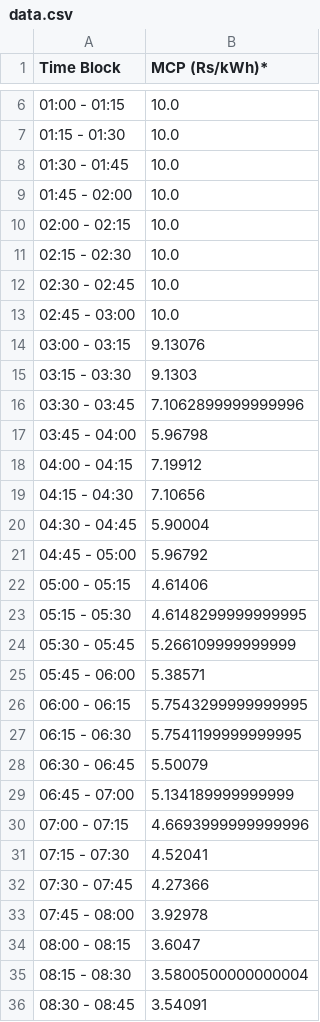
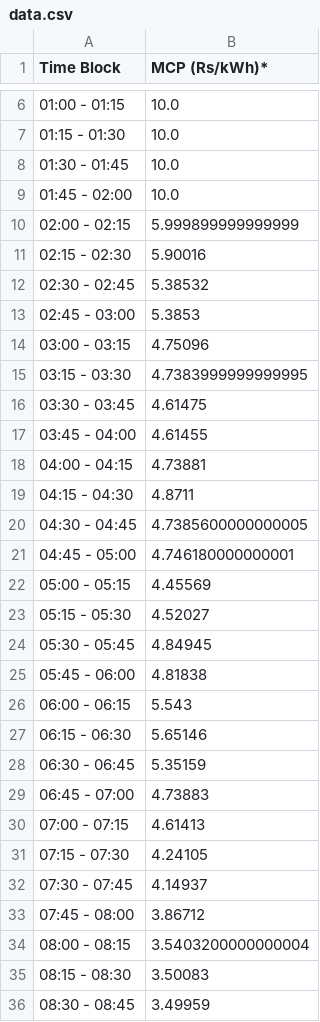
Before and after one commit to Vidyutee/load_fetcher, a CSV file: data.csv, drawn as a sheet; only a part is shown, gaps mark what is left out; the diff covers the shown part only.

```diff
--- a/data.csv
+++ b/data.csv
@@ -9,28 +9,28 @@ Time Block,MCP (Rs/kWh)*
 01:45 - 02:00,10.0
-02:00 - 02:15,10.0
-02:15 - 02:30,10.0
-02:30 - 02:45,10.0
-02:45 - 03:00,10.0
-03:00 - 03:15,9.13076
-03:15 - 03:30,9.1303
-03:30 - 03:45,7.1062899999999996
-03:45 - 04:00,5.96798
-04:00 - 04:15,7.19912
-04:15 - 04:30,7.10656
-04:30 - 04:45,5.90004
-04:45 - 05:00,5.96792
-05:00 - 05:15,4.61406
-05:15 - 05:30,4.6148299999999995
-05:30 - 05:45,5.266109999999999
-05:45 - 06:00,5.38571
-06:00 - 06:15,5.7543299999999995
-06:15 - 06:30,5.7541199999999995
-06:30 - 06:45,5.50079
-06:45 - 07:00,5.134189999999999
-07:00 - 07:15,4.6693999999999996
-07:15 - 07:30,4.52041
-07:30 - 07:45,4.27366
-07:45 - 08:00,3.92978
-08:00 - 08:15,3.6047
-08:15 - 08:30,3.5800500000000004
-08:30 - 08:45,3.54091
+02:00 - 02:15,5.999899999999999
+02:15 - 02:30,5.90016
+02:30 - 02:45,5.38532
+02:45 - 03:00,5.3853
+03:00 - 03:15,4.75096
+03:15 - 03:30,4.7383999999999995
+03:30 - 03:45,4.61475
+03:45 - 04:00,4.61455
+04:00 - 04:15,4.73881
+04:15 - 04:30,4.8711
+04:30 - 04:45,4.7385600000000005
+04:45 - 05:00,4.746180000000001
+05:00 - 05:15,4.45569
+05:15 - 05:30,4.52027
+05:30 - 05:45,4.84945
+05:45 - 06:00,4.81838
+06:00 - 06:15,5.543
+06:15 - 06:30,5.65146
+06:30 - 06:45,5.35159
+06:45 - 07:00,4.73883
+07:00 - 07:15,4.61413
+07:15 - 07:30,4.24105
+07:30 - 07:45,4.14937
+07:45 - 08:00,3.86712
+08:00 - 08:15,3.5403200000000004
+08:15 - 08:30,3.50083
+08:30 - 08:45,3.49959
```
Also changed, not shown: 43 edited cells elsewhere in this file.
